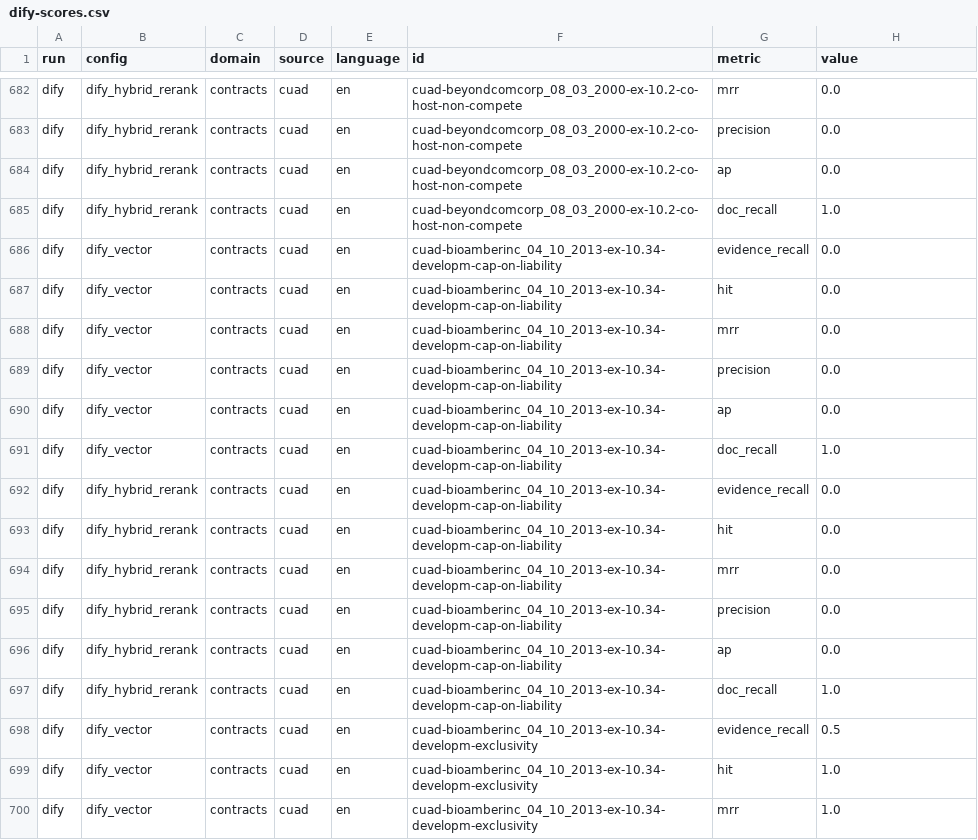
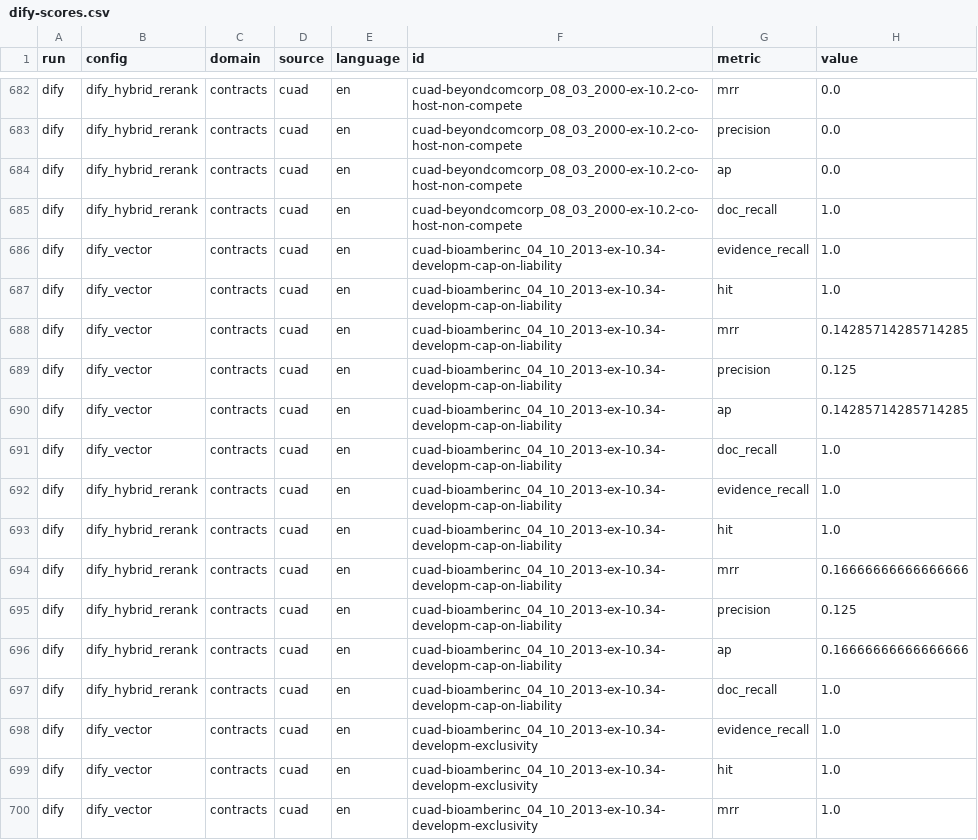
Before and after one commit to DedDirectora2277/rag-prototype, a CSV file: benchmarks/results/dify-scores.csv, drawn as a sheet; only a part is shown, gaps mark what is left out; the diff covers the shown part only.

```diff
--- a/benchmarks/results/dify-scores.csv
+++ b/benchmarks/results/dify-scores.csv
@@ -685,15 +685,15 @@ dify,dify_hybrid_rerank,contracts,cuad,en,cuad-beyondcomcorp_08_03_2000-ex-10.2-
 dify,dify_hybrid_rerank,contracts,cuad,en,cuad-beyondcomcorp_08_03_2000-ex-10.2-co-host-non-compete,doc_recall,1.0
-dify,dify_vector,contracts,cuad,en,cuad-bioamberinc_04_10_2013-ex-10.34-developm-cap-on-liability,evidence_recall,0.0
-dify,dify_vector,contracts,cuad,en,cuad-bioamberinc_04_10_2013-ex-10.34-developm-cap-on-liability,hit,0.0
-dify,dify_vector,contracts,cuad,en,cuad-bioamberinc_04_10_2013-ex-10.34-developm-cap-on-liability,mrr,0.0
-dify,dify_vector,contracts,cuad,en,cuad-bioamberinc_04_10_2013-ex-10.34-developm-cap-on-liability,precision,0.0
-dify,dify_vector,contracts,cuad,en,cuad-bioamberinc_04_10_2013-ex-10.34-developm-cap-on-liability,ap,0.0
+dify,dify_vector,contracts,cuad,en,cuad-bioamberinc_04_10_2013-ex-10.34-developm-cap-on-liability,evidence_recall,1.0
+dify,dify_vector,contracts,cuad,en,cuad-bioamberinc_04_10_2013-ex-10.34-developm-cap-on-liability,hit,1.0
+dify,dify_vector,contracts,cuad,en,cuad-bioamberinc_04_10_2013-ex-10.34-developm-cap-on-liability,mrr,0.14285714285714285
+dify,dify_vector,contracts,cuad,en,cuad-bioamberinc_04_10_2013-ex-10.34-developm-cap-on-liability,precision,0.125
+dify,dify_vector,contracts,cuad,en,cuad-bioamberinc_04_10_2013-ex-10.34-developm-cap-on-liability,ap,0.14285714285714285
 dify,dify_vector,contracts,cuad,en,cuad-bioamberinc_04_10_2013-ex-10.34-developm-cap-on-liability,doc_recall,1.0
-dify,dify_hybrid_rerank,contracts,cuad,en,cuad-bioamberinc_04_10_2013-ex-10.34-developm-cap-on-liability,evidence_recall,0.0
-dify,dify_hybrid_rerank,contracts,cuad,en,cuad-bioamberinc_04_10_2013-ex-10.34-developm-cap-on-liability,hit,0.0
-dify,dify_hybrid_rerank,contracts,cuad,en,cuad-bioamberinc_04_10_2013-ex-10.34-developm-cap-on-liability,mrr,0.0
-dify,dify_hybrid_rerank,contracts,cuad,en,cuad-bioamberinc_04_10_2013-ex-10.34-developm-cap-on-liability,precision,0.0
-dify,dify_hybrid_rerank,contracts,cuad,en,cuad-bioamberinc_04_10_2013-ex-10.34-developm-cap-on-liability,ap,0.0
+dify,dify_hybrid_rerank,contracts,cuad,en,cuad-bioamberinc_04_10_2013-ex-10.34-developm-cap-on-liability,evidence_recall,1.0
+dify,dify_hybrid_rerank,contracts,cuad,en,cuad-bioamberinc_04_10_2013-ex-10.34-developm-cap-on-liability,hit,1.0
+dify,dify_hybrid_rerank,contracts,cuad,en,cuad-bioamberinc_04_10_2013-ex-10.34-developm-cap-on-liability,mrr,0.16666666666666666
+dify,dify_hybrid_rerank,contracts,cuad,en,cuad-bioamberinc_04_10_2013-ex-10.34-developm-cap-on-liability,precision,0.125
+dify,dify_hybrid_rerank,contracts,cuad,en,cuad-bioamberinc_04_10_2013-ex-10.34-developm-cap-on-liability,ap,0.16666666666666666
 dify,dify_hybrid_rerank,contracts,cuad,en,cuad-bioamberinc_04_10_2013-ex-10.34-developm-cap-on-liability,doc_recall,1.0
-dify,dify_vector,contracts,cuad,en,cuad-bioamberinc_04_10_2013-ex-10.34-developm-exclusivity,evidence_recall,0.5
+dify,dify_vector,contracts,cuad,en,cuad-bioamberinc_04_10_2013-ex-10.34-developm-exclusivity,evidence_recall,1.0
 dify,dify_vector,contracts,cuad,en,cuad-bioamberinc_04_10_2013-ex-10.34-developm-exclusivity,hit,1.0
```
Also changed, not shown: 107 edited cells elsewhere in this file, benchmarks/results/dify-summary.csv, benchmarks/results/equal_budget/dify_top24-scores.csv, 7 other files.
